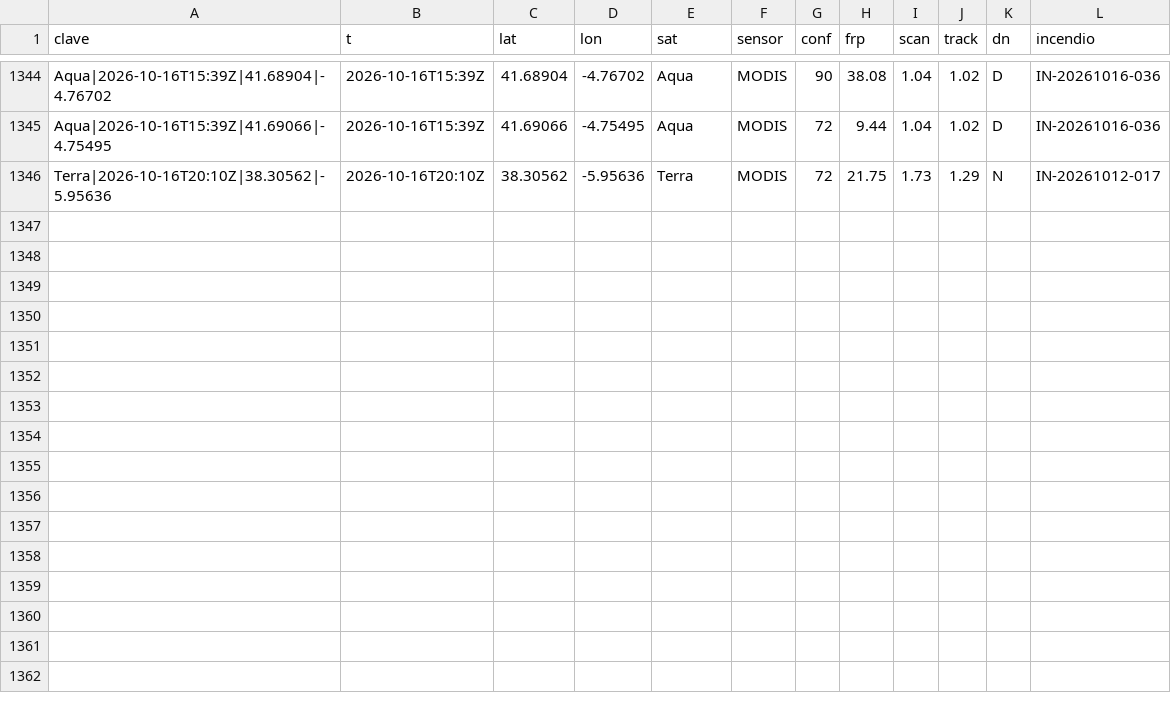
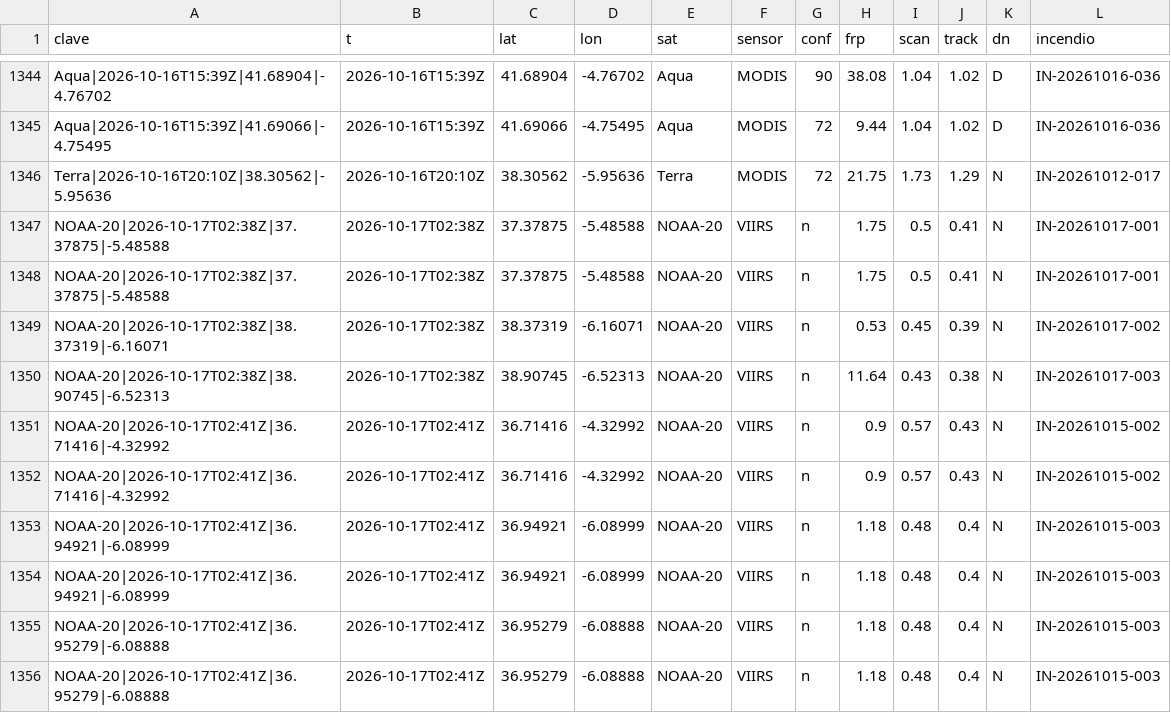
Before and after one commit to Asensio94/vigia-incendios, a CSV file: data/focos/2026.csv, drawn as a sheet; only a part is shown, gaps mark what is left out; the diff names each change by its address in the sheet, - before the commit and + after, or states it on an @@ line.

```diff
--- a/data/focos/2026.csv
+++ b/data/focos/2026.csv
+row 1347: NOAA-20|2026-10-17T02:38Z|37.37875|-5.48588 | 2026-10-17T02:38Z | 37.37875 | -5.48588 | NOAA-20 | VIIRS | n | 1.75 | 0.5 | 0.41 | N | IN-20261017-001
+row 1348: NOAA-20|2026-10-17T02:38Z|37.37875|-5.48588 | 2026-10-17T02:38Z | 37.37875 | -5.48588 | NOAA-20 | VIIRS | n | 1.75 | 0.5 | 0.41 | N | IN-20261017-001
+row 1349: NOAA-20|2026-10-17T02:38Z|38.37319|-6.16071 | 2026-10-17T02:38Z | 38.37319 | -6.16071 | NOAA-20 | VIIRS | n | 0.53 | 0.45 | 0.39 | N | IN-20261017-002
+row 1350: NOAA-20|2026-10-17T02:38Z|38.90745|-6.52313 | 2026-10-17T02:38Z | 38.90745 | -6.52313 | NOAA-20 | VIIRS | n | 11.64 | 0.43 | 0.38 | N | IN-20261017-003
+row 1351: NOAA-20|2026-10-17T02:41Z|36.71416|-4.32992 | 2026-10-17T02:41Z | 36.71416 | -4.32992 | NOAA-20 | VIIRS | n | 0.9 | 0.57 | 0.43 | N | IN-20261015-002
+row 1352: NOAA-20|2026-10-17T02:41Z|36.71416|-4.32992 | 2026-10-17T02:41Z | 36.71416 | -4.32992 | NOAA-20 | VIIRS | n | 0.9 | 0.57 | 0.43 | N | IN-20261015-002
+row 1353: NOAA-20|2026-10-17T02:41Z|36.94921|-6.08999 | 2026-10-17T02:41Z | 36.94921 | -6.08999 | NOAA-20 | VIIRS | n | 1.18 | 0.48 | 0.4 | N | IN-20261015-003
+row 1354: NOAA-20|2026-10-17T02:41Z|36.94921|-6.08999 | 2026-10-17T02:41Z | 36.94921 | -6.08999 | NOAA-20 | VIIRS | n | 1.18 | 0.48 | 0.4 | N | IN-20261015-003
+row 1355: NOAA-20|2026-10-17T02:41Z|36.95279|-6.08888 | 2026-10-17T02:41Z | 36.95279 | -6.08888 | NOAA-20 | VIIRS | n | 1.18 | 0.48 | 0.4 | N | IN-20261015-003
+row 1356: NOAA-20|2026-10-17T02:41Z|36.95279|-6.08888 | 2026-10-17T02:41Z | 36.95279 | -6.08888 | NOAA-20 | VIIRS | n | 1.18 | 0.48 | 0.4 | N | IN-20261015-003
```
Also changed, not shown: 2 other files.
